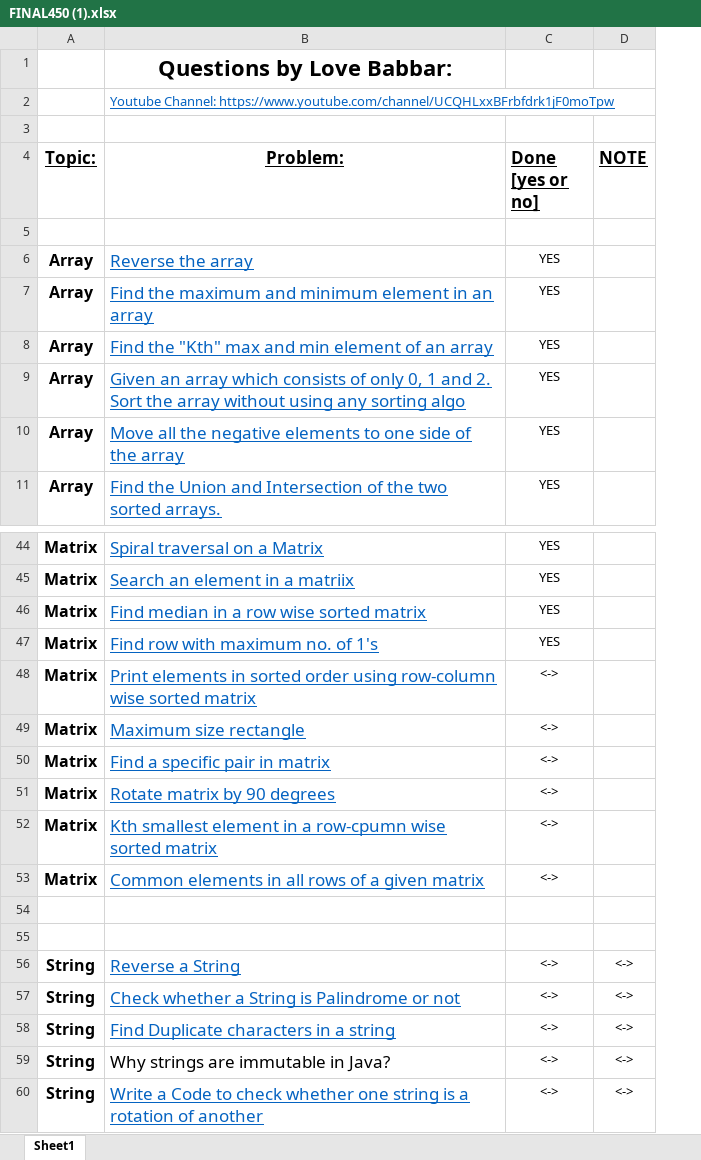
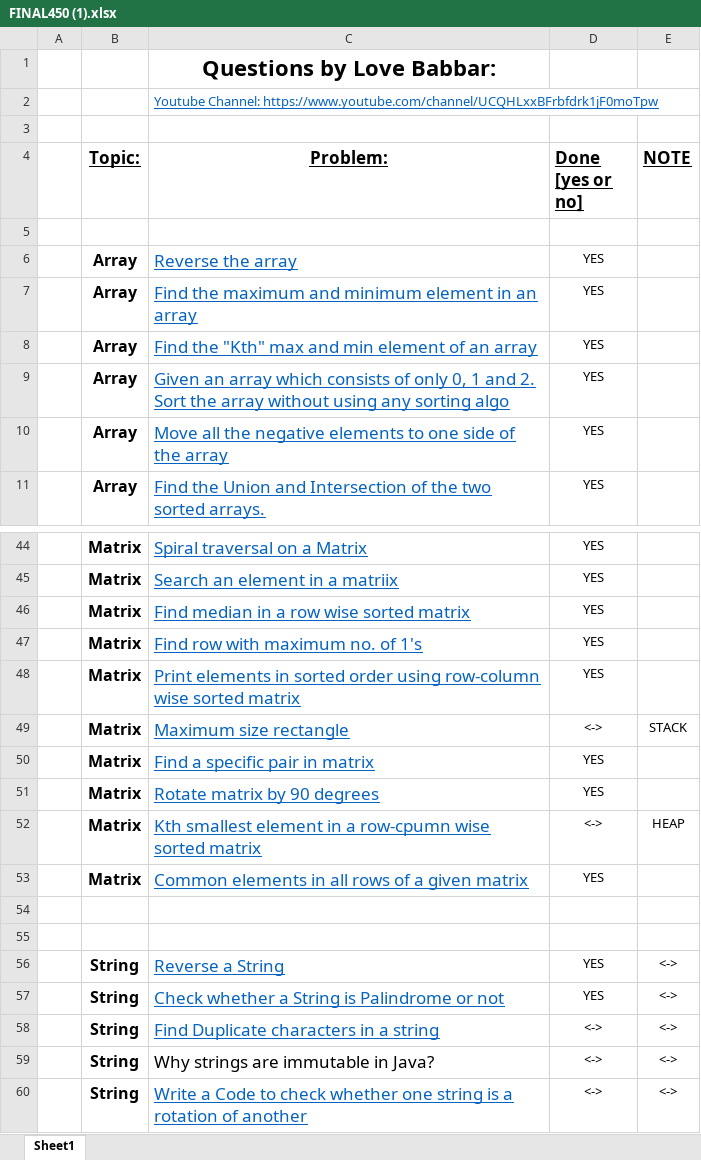
Before and after one commit to Manuj229/DSA-Sheet-450-TopicWise, an Excel workbook: FINAL450 (1).xlsx, sheet Sheet1, drawn as a sheet; only a part is shown, gaps mark what is left out; values as stored, in another font and other column widths than the file's, no borders; addresses are those after the commit; the diff names each change by its address in the sheet, - before the commit and + after, or states it on an @@ line.

```diff
--- a/FINAL450 (1).xlsx (sheet Sheet1)
+++ b/FINAL450 (1).xlsx (sheet Sheet1)
+column A, empty
-D48 (Done [yes or no]): <->
+D48 (Done [yes or no]): YES
-E49 (NOTE): (empty)
+E49 (NOTE): STACK
-D50:D51 (Done [yes or no]): <->
+D50:D51 (Done [yes or no]): YES
-E52 (NOTE): (empty)
+E52 (NOTE): HEAP
-D53 (Done [yes or no]): <->
+D53 (Done [yes or no]): YES
-D56:D57 (Done [yes or no]): <->
+D56:D57 (Done [yes or no]): YES
```
Also changed, not shown: 19 other files.
